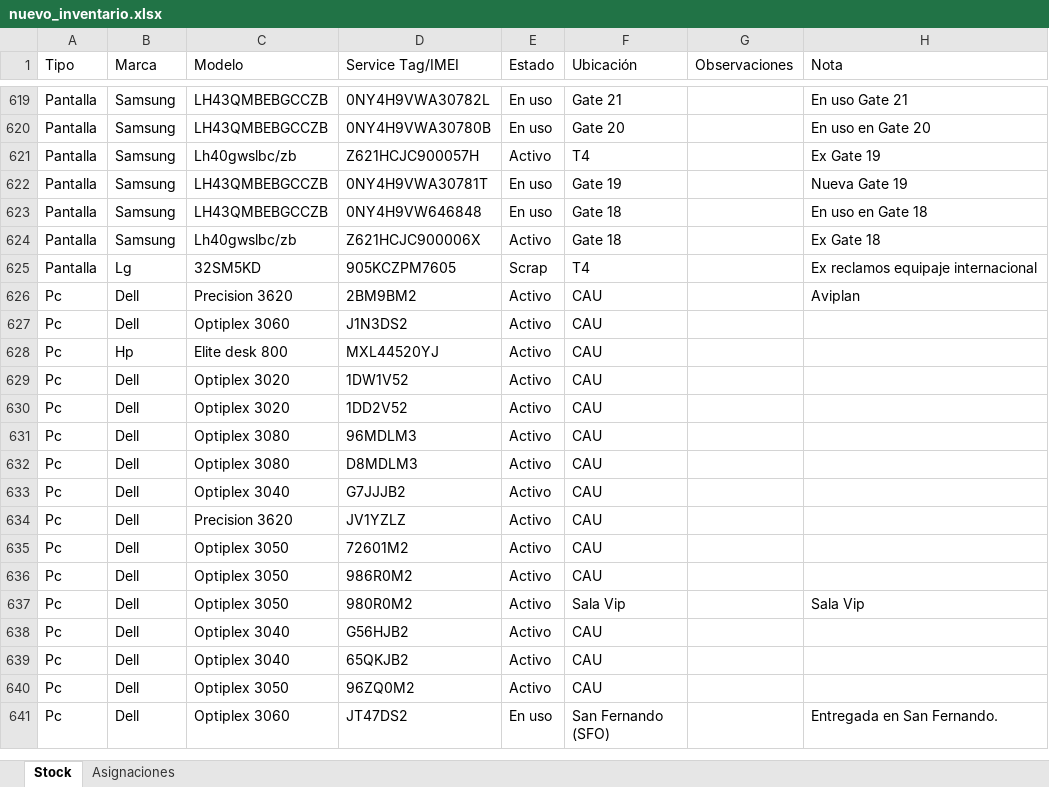
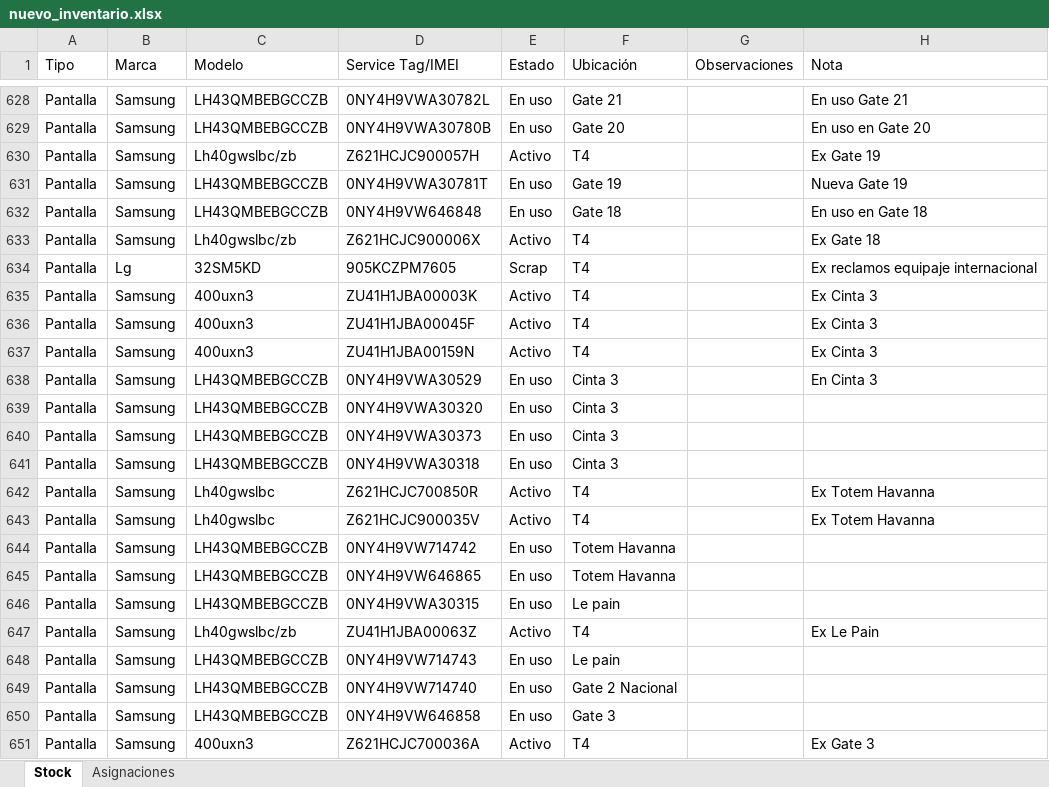
Before and after one commit to nicolasgonzalez98/inventario-aep, an Excel workbook: stockcau/static/nuevo_inventario.xlsx, sheet Stock, drawn as a sheet; only a part is shown, gaps mark what is left out; the shorter side is filled out with more unchanged rows; values as stored, in another font and other column widths than the file's, no borders; addresses are those after the commit; the diff covers the shown part only; the diff names each change by its address in the sheet, - before the commit and + after, or states it on an @@ line.

```diff
--- a/stockcau/static/nuevo_inventario.xlsx (sheet Stock)
+++ b/stockcau/static/nuevo_inventario.xlsx (sheet Stock)
-F633 (Ubicación): Gate 18
+F633 (Ubicación): T4
+row 635: Pantalla | Samsung | 400uxn3 | ZU41H1JBA00003K | Activo | T4 |  | Ex Cinta 3
+row 636: Pantalla | Samsung | 400uxn3 | ZU41H1JBA00045F | Activo | T4 |  | Ex Cinta 3
+row 637: Pantalla | Samsung | 400uxn3 | ZU41H1JBA00159N | Activo | T4 |  | Ex Cinta 3
+row 638: Pantalla | Samsung | LH43QMBEBGCCZB | 0NY4H9VWA30529 | En uso | Cinta 3 |  | En Cinta 3
+row 639: Pantalla | Samsung | LH43QMBEBGCCZB | 0NY4H9VWA30320 | En uso | Cinta 3
+row 640: Pantalla | Samsung | LH43QMBEBGCCZB | 0NY4H9VWA30373 | En uso | Cinta 3
+row 641: Pantalla | Samsung | LH43QMBEBGCCZB | 0NY4H9VWA30318 | En uso | Cinta 3
+row 642: Pantalla | Samsung | Lh40gwslbc | Z621HCJC700850R | Activo | T4 |  | Ex Totem Havanna
+row 643: Pantalla | Samsung | Lh40gwslbc | Z621HCJC900035V | Activo | T4 |  | Ex Totem Havanna
+row 644: Pantalla | Samsung | LH43QMBEBGCCZB | 0NY4H9VW714742 | En uso | Totem Havanna
+row 645: Pantalla | Samsung | LH43QMBEBGCCZB | 0NY4H9VW646865 | En uso | Totem Havanna
+row 646: Pantalla | Samsung | LH43QMBEBGCCZB | 0NY4H9VWA30315 | En uso | Le pain
+row 647: Pantalla | Samsung | Lh40gwslbc/zb | ZU41H1JBA00063Z | Activo | T4 |  | Ex Le Pain
+row 648: Pantalla | Samsung | LH43QMBEBGCCZB | 0NY4H9VW714743 | En uso | Le pain
+row 649: Pantalla | Samsung | LH43QMBEBGCCZB | 0NY4H9VW714740 | En uso | Gate 2 Nacional
+row 650: Pantalla | Samsung | LH43QMBEBGCCZB | 0NY4H9VW646858 | En uso | Gate 3
+row 651: Pantalla | Samsung | 400uxn3 | Z621HCJC700036A | Activo | T4 |  | Ex Gate 3
```
Also changed, not shown: 31 added rows and 22 edited cells elsewhere in this sheet, sheet Asignaciones, 1 other file.
